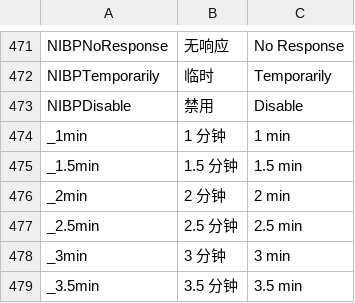
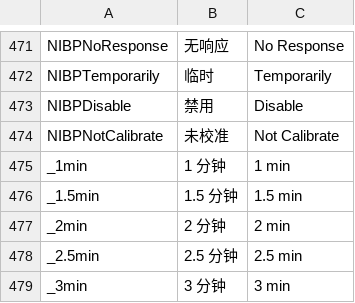
Before and after one commit to 519984307/Appciton, a CSV file: nPM/locale/locale.csv, drawn as a sheet; only a part is shown, gaps mark what is left out; the shorter side is filled out with more unchanged rows.

```diff
--- a/nPM/locale/locale.csv
+++ b/nPM/locale/locale.csv
@@ -473,2 +473,3 @@ NIBPTemporarily,临时,Temporarily
 NIBPDisable,禁用,Disable
+NIBPNotCalibrate,未校准,Not Calibrate
 _1min,1 分钟,1 min
```
Also changed, not shown: 4 other files.
